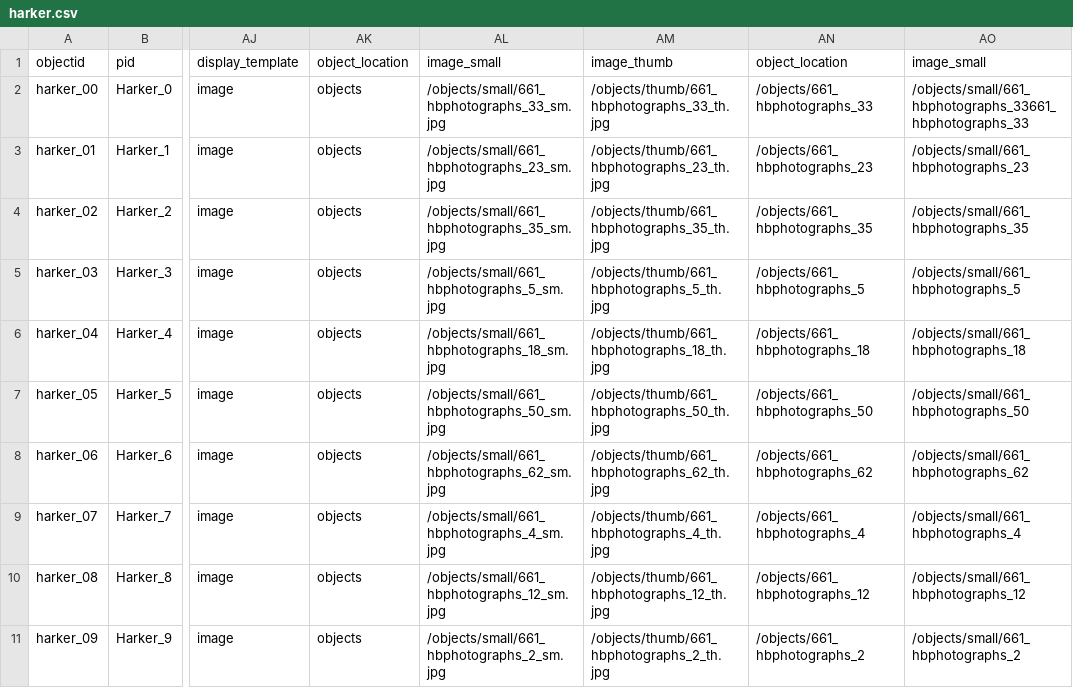
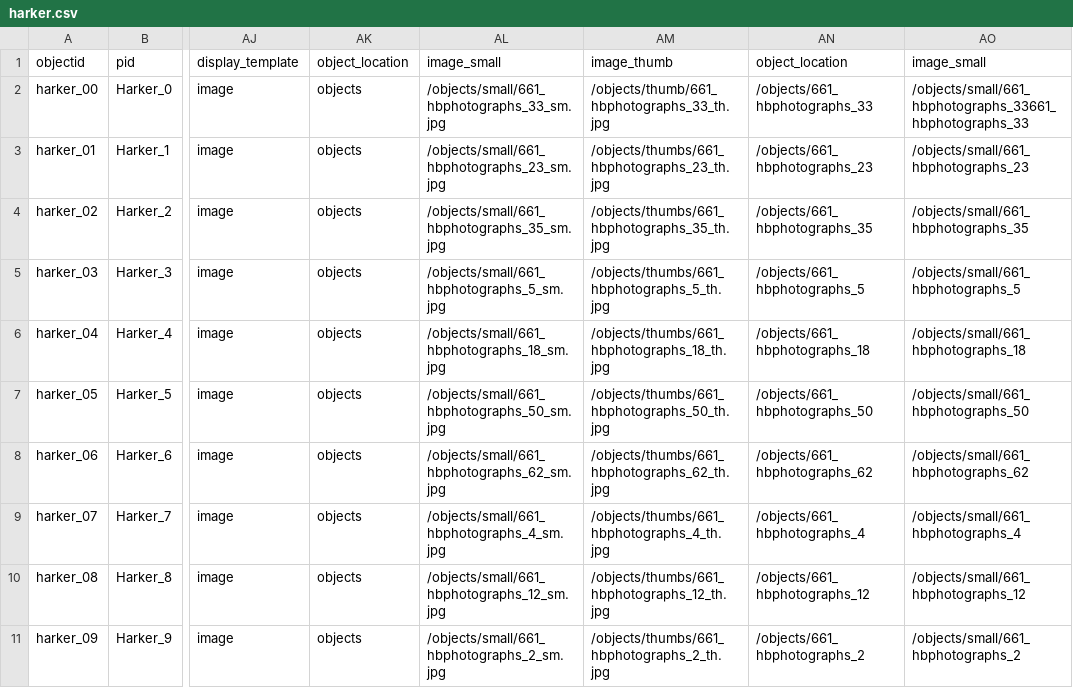
Before and after one commit to lsulli12/harker-demo-Jan16, a CSV file: _data/harker.csv, drawn as a sheet; only a part is shown, gaps mark what is left out; the diff names each change by its address in the sheet, - before the commit and + after, or states it on an @@ line.

Commit message:
harker csv thumb to thumbs

```diff
--- a/_data/harker.csv
+++ b/_data/harker.csv
-AM3 (image_thumb): /objects/thumb/661_hbphotographs_23_th.jpg
+AM3 (image_thumb): /objects/thumbs/661_hbphotographs_23_th.jpg
-AM4 (image_thumb): /objects/thumb/661_hbphotographs_35_th.jpg
+AM4 (image_thumb): /objects/thumbs/661_hbphotographs_35_th.jpg
-AM5 (image_thumb): /objects/thumb/661_hbphotographs_5_th.jpg
+AM5 (image_thumb): /objects/thumbs/661_hbphotographs_5_th.jpg
-AM6 (image_thumb): /objects/thumb/661_hbphotographs_18_th.jpg
+AM6 (image_thumb): /objects/thumbs/661_hbphotographs_18_th.jpg
-AM7 (image_thumb): /objects/thumb/661_hbphotographs_50_th.jpg
+AM7 (image_thumb): /objects/thumbs/661_hbphotographs_50_th.jpg
-AM8 (image_thumb): /objects/thumb/661_hbphotographs_62_th.jpg
+AM8 (image_thumb): /objects/thumbs/661_hbphotographs_62_th.jpg
-AM9 (image_thumb): /objects/thumb/661_hbphotographs_4_th.jpg
+AM9 (image_thumb): /objects/thumbs/661_hbphotographs_4_th.jpg
-AM10 (image_thumb): /objects/thumb/661_hbphotographs_12_th.jpg
+AM10 (image_thumb): /objects/thumbs/661_hbphotographs_12_th.jpg
-AM11 (image_thumb): /objects/thumb/661_hbphotographs_2_th.jpg
+AM11 (image_thumb): /objects/thumbs/661_hbphotographs_2_th.jpg
```
